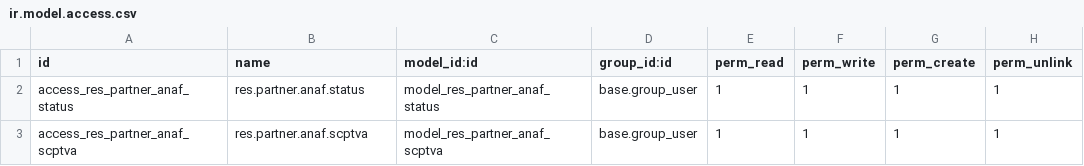
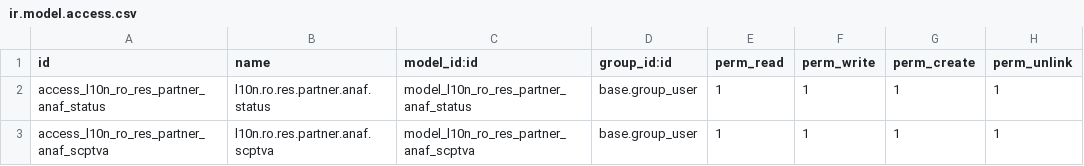
Before and after one commit to OCA/l10n-romania, a CSV file: l10n_ro_partner_create_by_vat/security/ir.model.access.csv, drawn as a sheet.

Commit message:
Isolate l10n_ro_partner_create_by_vat

```diff
--- a/l10n_ro_partner_create_by_vat/security/ir.model.access.csv
+++ b/l10n_ro_partner_create_by_vat/security/ir.model.access.csv
@@ -1,3 +1,3 @@
 id,name,model_id:id,group_id:id,perm_read,perm_write,perm_create,perm_unlink
-access_res_partner_anaf_status,res.partner.anaf.status,model_res_partner_anaf_status,base.group_user,1,1,1,1
-access_res_partner_anaf_scptva,res.partner.anaf.scptva,model_res_partner_anaf_scptva,base.group_user,1,1,1,1
+access_l10n_ro_res_partner_anaf_status,l10n.ro.res.partner.anaf.status,model_l10n_ro_res_partner_anaf_status,base.group_user,1,1,1,1
+access_l10n_ro_res_partner_anaf_scptva,l10n.ro.res.partner.anaf.scptva,model_l10n_ro_res_partner_anaf_scptva,base.group_user,1,1,1,1
```
Also changed, not shown: 7 other files.
